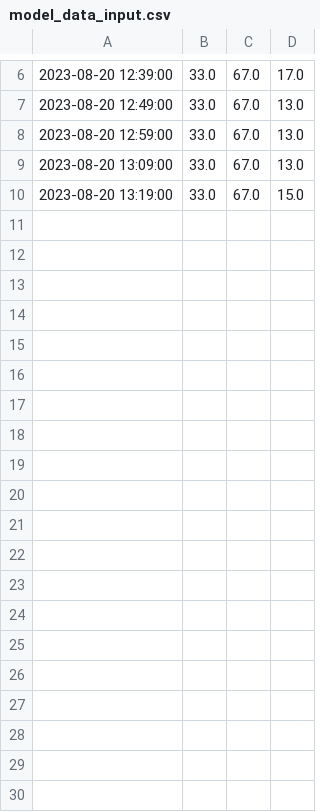
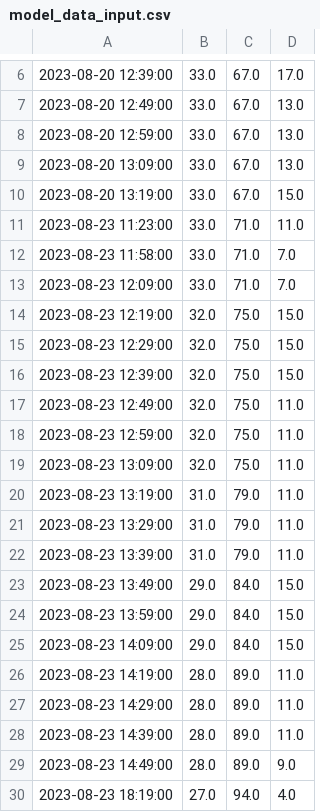
Before and after one commit to arnabiitg/AutoML, a CSV file: plugins/lib/mlpipeline/model_data_input.csv, drawn as a sheet; only a part is shown, gaps mark what is left out; the diff covers the shown part only.

```diff
--- a/plugins/lib/mlpipeline/model_data_input.csv
+++ b/plugins/lib/mlpipeline/model_data_input.csv
@@ -10 +10,21 @@
 2023-08-20 13:19:00,33.0,67.0,15.0
+2023-08-23 11:23:00,33.0,71.0,11.0
+2023-08-23 11:58:00,33.0,71.0,7.0
+2023-08-23 12:09:00,33.0,71.0,7.0
+2023-08-23 12:19:00,32.0,75.0,15.0
+2023-08-23 12:29:00,32.0,75.0,15.0
+2023-08-23 12:39:00,32.0,75.0,15.0
+2023-08-23 12:49:00,32.0,75.0,11.0
+2023-08-23 12:59:00,32.0,75.0,11.0
+2023-08-23 13:09:00,32.0,75.0,11.0
+2023-08-23 13:19:00,31.0,79.0,11.0
+2023-08-23 13:29:00,31.0,79.0,11.0
+2023-08-23 13:39:00,31.0,79.0,11.0
+2023-08-23 13:49:00,29.0,84.0,15.0
+2023-08-23 13:59:00,29.0,84.0,15.0
+2023-08-23 14:09:00,29.0,84.0,15.0
+2023-08-23 14:19:00,28.0,89.0,11.0
+2023-08-23 14:29:00,28.0,89.0,11.0
+2023-08-23 14:39:00,28.0,89.0,11.0
+2023-08-23 14:49:00,28.0,89.0,9.0
+2023-08-23 18:19:00,27.0,94.0,4.0
```
Also changed, not shown: 24 added rows elsewhere in this file, 26 other files.
